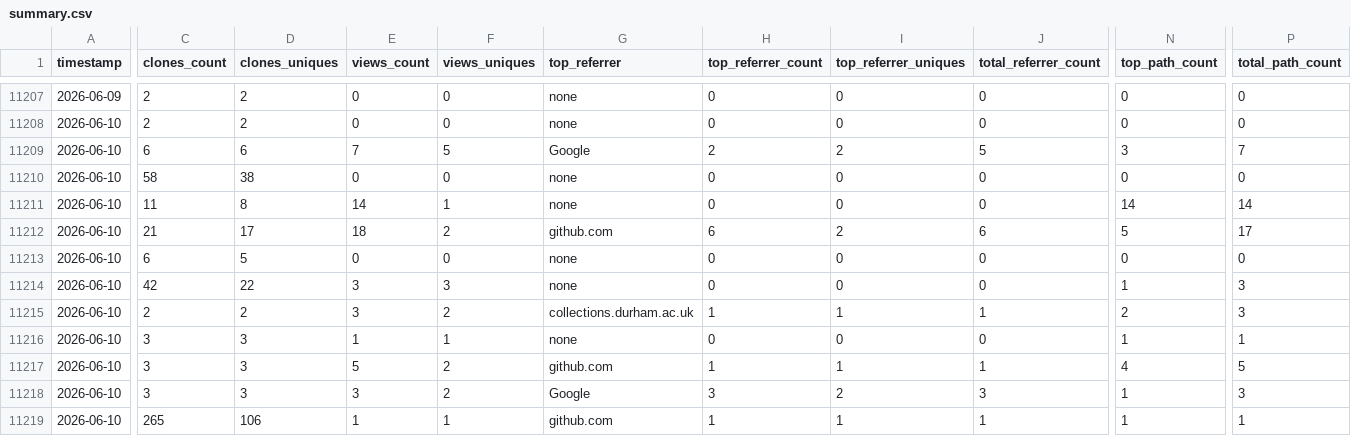
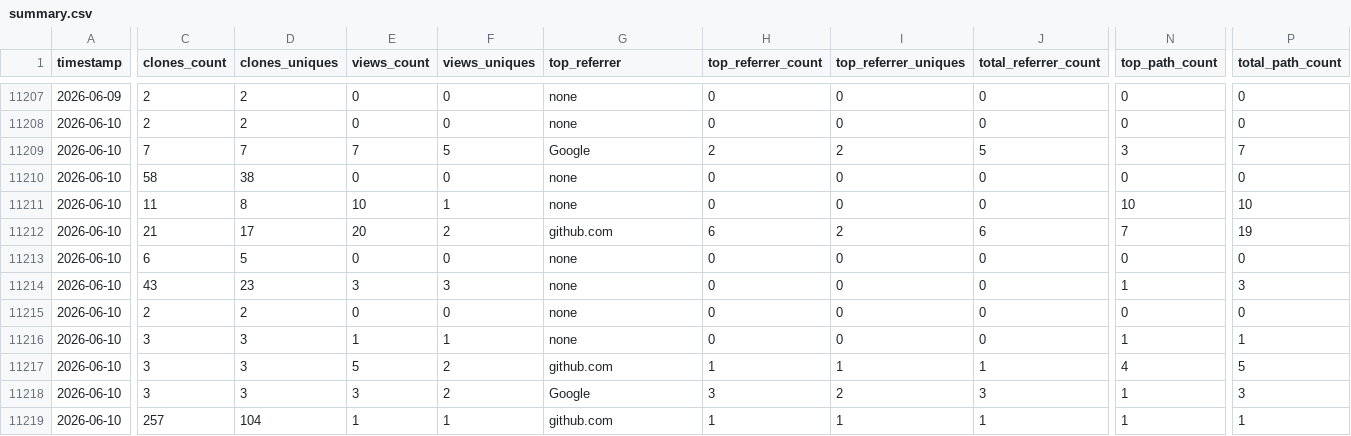
Before and after one commit to CCP-NC/metrics, a CSV file: traffic-stats/summary.csv, drawn as a sheet; only a part is shown, gaps mark what is left out; the diff covers the shown part only; the diff names each change by its address in the sheet, - before the commit and + after, or states it on an @@ line.

```diff
--- a/traffic-stats/summary.csv
+++ b/traffic-stats/summary.csv
-C11209 (clones_count): 6
+C11209 (clones_count): 7
-D11209 (clones_uniques): 6
+D11209 (clones_uniques): 7
-E11211 (views_count): 14
+E11211 (views_count): 10
-N11211 (top_path_count): 14
+N11211 (top_path_count): 10
-P11211 (total_path_count): 14
+P11211 (total_path_count): 10
-E11212 (views_count): 18
+E11212 (views_count): 20
-N11212 (top_path_count): 5
+N11212 (top_path_count): 7
-P11212 (total_path_count): 17
+P11212 (total_path_count): 19
-C11214 (clones_count): 42
+C11214 (clones_count): 43
-D11214 (clones_uniques): 22
+D11214 (clones_uniques): 23
-E11215 (views_count): 3
+E11215 (views_count): 0
-F11215 (views_uniques): 2
+F11215 (views_uniques): 0
-G11215 (top_referrer): collections.durham.ac.uk
+G11215 (top_referrer): none
-H11215 (top_referrer_count): 1
+H11215 (top_referrer_count): 0
-I11215 (top_referrer_uniques): 1
+I11215 (top_referrer_uniques): 0
-J11215 (total_referrer_count): 1
+J11215 (total_referrer_count): 0
-N11215 (top_path_count): 2
+N11215 (top_path_count): 0
-P11215 (total_path_count): 3
+P11215 (total_path_count): 0
-C11219 (clones_count): 265
+C11219 (clones_count): 257
-D11219 (clones_uniques): 106
+D11219 (clones_uniques): 104
```
Also changed, not shown: 33 edited cells elsewhere in this file, 52 other files.
